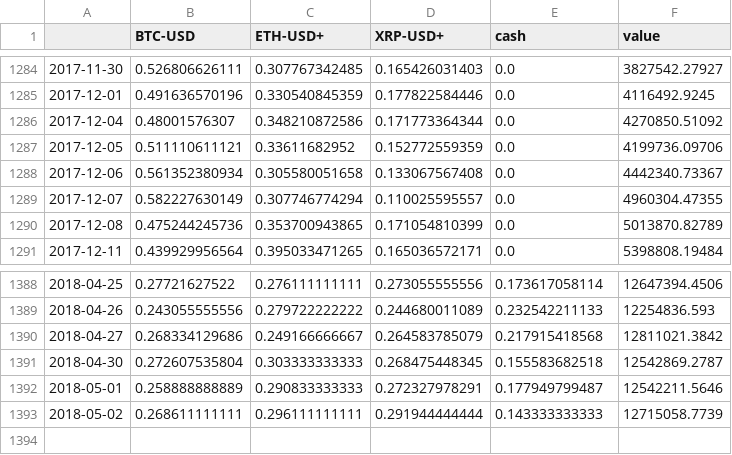
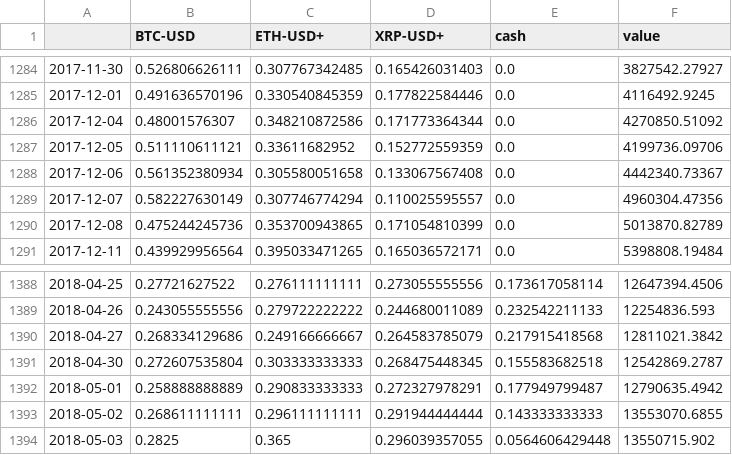
Before and after one commit to forever-am/cryptoriskcontrol-site, a CSV file: series/folio_btc_eth_xrp.csv, drawn as a sheet; only a part is shown, gaps mark what is left out.

```diff
--- a/series/folio_btc_eth_xrp.csv
+++ b/series/folio_btc_eth_xrp.csv
@@ -1288,3 +1288,3 @@
 2017-12-06,0.561352380934,0.305580051658,0.133067567408,0.0,4442340.73367
-2017-12-07,0.582227630149,0.307746774294,0.110025595557,0.0,4960304.47355
+2017-12-07,0.582227630149,0.307746774294,0.110025595557,0.0,4960304.47356
 2017-12-08,0.475244245736,0.353700943865,0.171054810399,0.0,5013870.82789
@@ -1391,3 +1391,4 @@
 2018-04-30,0.272607535804,0.303333333333,0.268475448345,0.155583682518,12542869.2787
-2018-05-01,0.258888888889,0.290833333333,0.272327978291,0.177949799487,12542211.5646
-2018-05-02,0.268611111111,0.296111111111,0.291944444444,0.143333333333,12715058.7739
+2018-05-01,0.258888888889,0.290833333333,0.272327978291,0.177949799487,12790635.4942
+2018-05-02,0.268611111111,0.296111111111,0.291944444444,0.143333333333,13553070.6855
+2018-05-03,0.2825,0.365,0.296039357055,0.0564606429448,13550715.902
```
Also changed, not shown: series/folio_quick_stats.csv, 1 other file.
